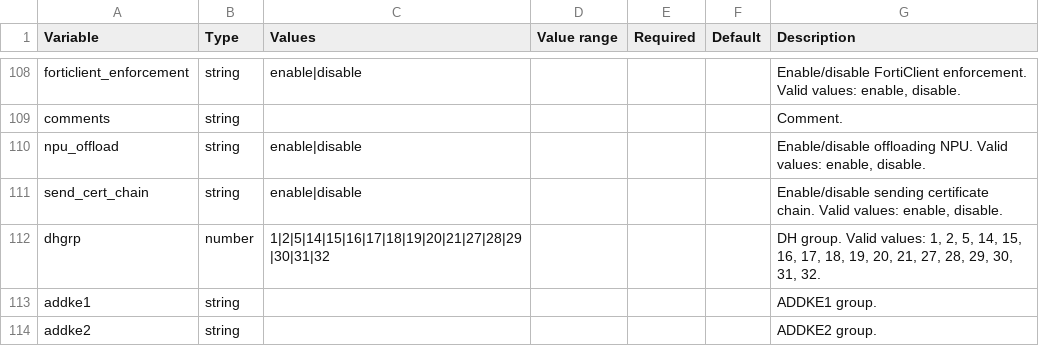
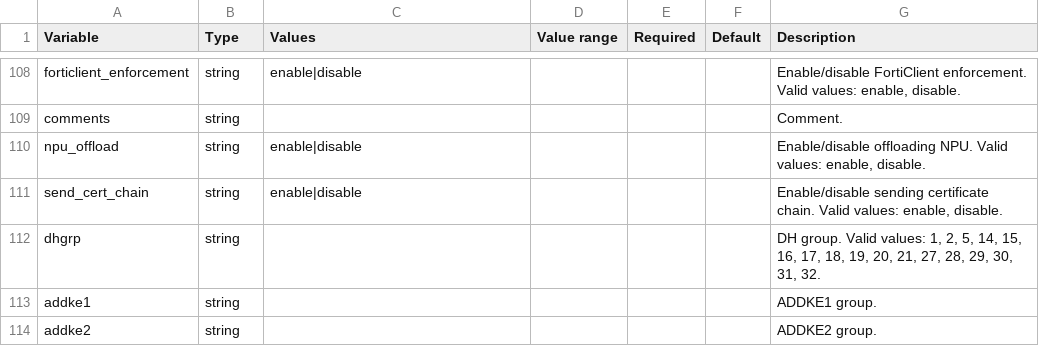
Before and after one commit to rfranks-securenet/terraform-fortigate-modules, a CSV file: codegen/sources/fortios_vpnipsec_phase1interface.csv, drawn as a sheet; only a part is shown, gaps mark what is left out.

```diff
--- a/codegen/sources/fortios_vpnipsec_phase1interface.csv
+++ b/codegen/sources/fortios_vpnipsec_phase1interface.csv
@@ -111,3 +111,3 @@ npu_offload,string,enable|disable,,,,"Enable/disable offloading NPU. Valid value
 send_cert_chain,string,enable|disable,,,,"Enable/disable sending certificate chain. Valid values: enable, disable."
-dhgrp,number,1|2|5|14|15|16|17|18|19|20|21|27|28|29|30|31|32,,,,"DH group. Valid values: 1, 2, 5, 14, 15, 16, 17, 18, 19, 20, 21, 27, 28, 29, 30, 31, 32."
+dhgrp,string,,,,,"DH group. Valid values: 1, 2, 5, 14, 15, 16, 17, 18, 19, 20, 21, 27, 28, 29, 30, 31, 32."
 addke1,string,,,,,ADDKE1 group.
```
Also changed, not shown: 1 other file.
